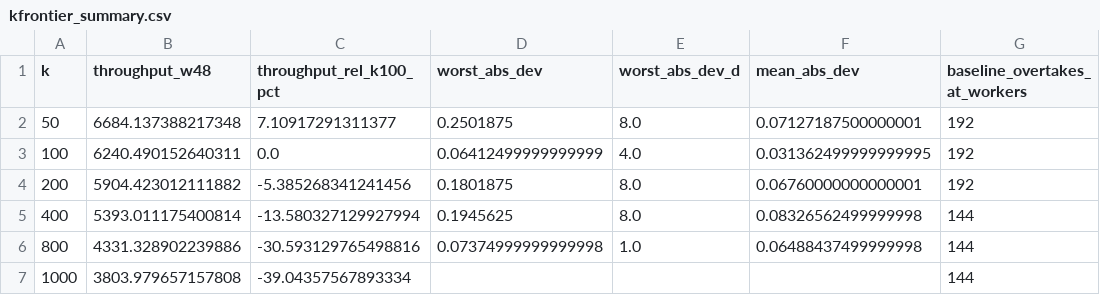
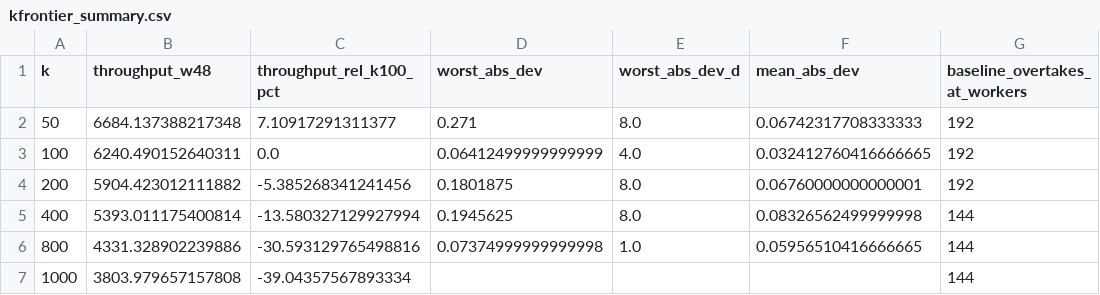
Before and after one commit to ju-he/async-abc-paper, a CSV file: experiments/data/paper_figures/kfrontier_summary.csv, drawn as a sheet; only a part is shown; the diff names each change by its address in the sheet, - before the commit and + after, or states it on an @@ line.

Commit message:
data: B5 -- vendor the SBC claims that had no committed data
Four of the review's "untraceable" clusters were untraceable only because the
runs were never vendored. All of them exist on scratch and all reproduce.

ksweep_summary.csv had no generator at all and stopped at d=16, so the paper's
d=32 result and its doubled-budget control were unsupported in the repo.
make_ksweep_summary.py is that generator. It now carries 416 rows including
d=32 (mean coverage 0.554-0.572 / 0.832-0.843 / 0.917-0.924 / 0.957-0.962 across
k in {50,100,800} -- the paper says 0.55-0.57, 0.83-0.84, 0.92, 0.96) and the 2x
variant at d=8, k=50 (0.259/0.470/0.584/0.669 against the main sweep's
0.289/0.518/0.629/0.714 -- the paper says 0.26/0.47/0.58/0.67 and
0.29/0.52/0.63/0.71). Aggregation is the mean across the run's d parameters,
verified against the existing d=8,k=50,S=20 row to six decimals.
make_kfrontier_summary.py, which consumes it, still builds.

analyze_sbc_extra.py only looked for three fixed sub-run names, so it reported
MISSING on the 1000-trial full-history campaign the paper actually quotes. It
now covers the _fullhist and _topm* variants too, and its reports are committed
under experiments/data/diagnostics/. They reproduce: bimodal mode retention
0.857 both-modes / 0.867 true-mode at 1000 trials (the paper's "~86%"), weight
health ESS fraction 0.9934 and max weight 0.0114 (the paper's 0.99 and 0.011),
and full-history bimodal coverage 0.502/0.823/0.907/0.959 (the paper's
0.50/0.82/0.91/0.96).

Worth noting which run each number comes from, since they are different objects:
the ESS and max-weight figures are the top-k archive report, the coverage
figures are the full-history one.

```diff
--- a/experiments/data/paper_figures/kfrontier_summary.csv
+++ b/experiments/data/paper_figures/kfrontier_summary.csv
-D2 (worst_abs_dev): 0.2501875
+D2 (worst_abs_dev): 0.271
-F2 (mean_abs_dev): 0.07127187500000001
+F2 (mean_abs_dev): 0.06742317708333333
-F3 (mean_abs_dev): 0.031362499999999995
+F3 (mean_abs_dev): 0.032412760416666665
-F6 (mean_abs_dev): 0.06488437499999998
+F6 (mean_abs_dev): 0.05956510416666665
```
Also changed, not shown: experiments/data/paper_figures/ksweep_summary.csv, 4 other files.
